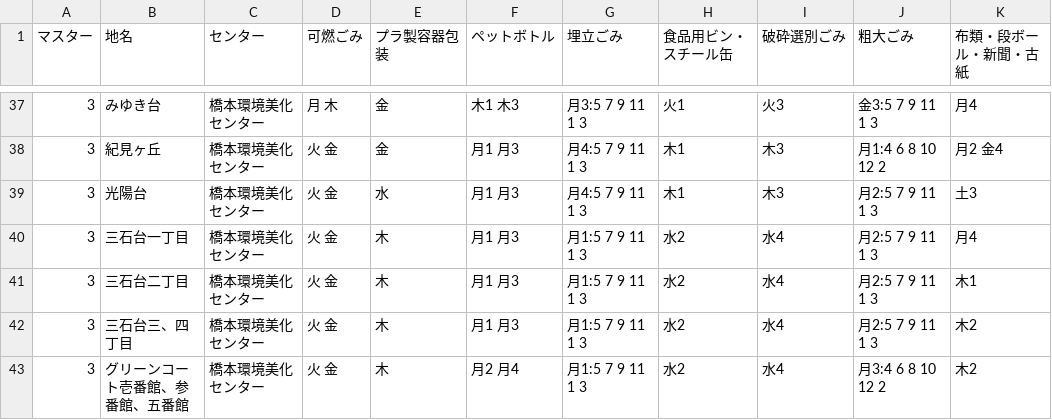
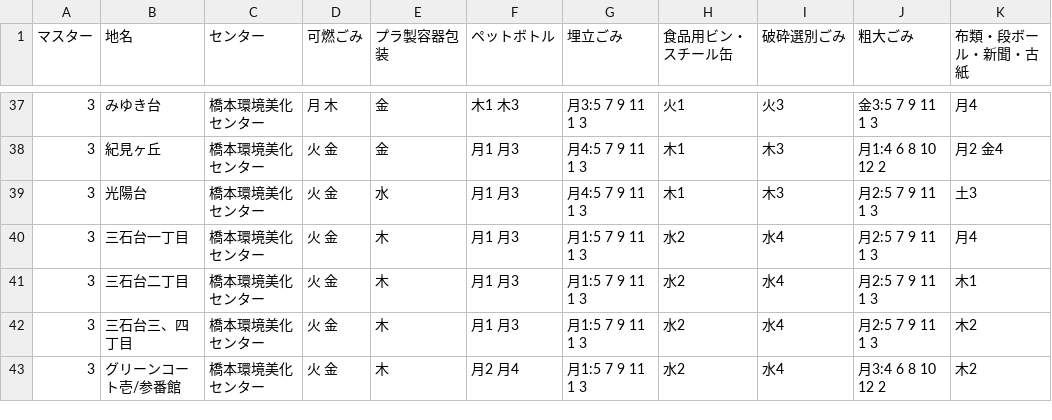
Before and after one commit to hashimoto-shi/5374.github.io, a CSV file: data/area_days.csv, drawn as a sheet; only a part is shown, gaps mark what is left out; the diff covers the shown part only; the diff names each change by its address in the sheet, - before the commit and + after, or states it on an @@ line.

Commit message:
文字短縮系

```diff
--- a/data/area_days.csv
+++ b/data/area_days.csv
-B43 (地名): グリーンコート壱番館、参番館、五番館
+B43 (地名): グリーンコート壱/参番館
```
Also changed, not shown: 2 added rows and 5 edited cells elsewhere in this file.
